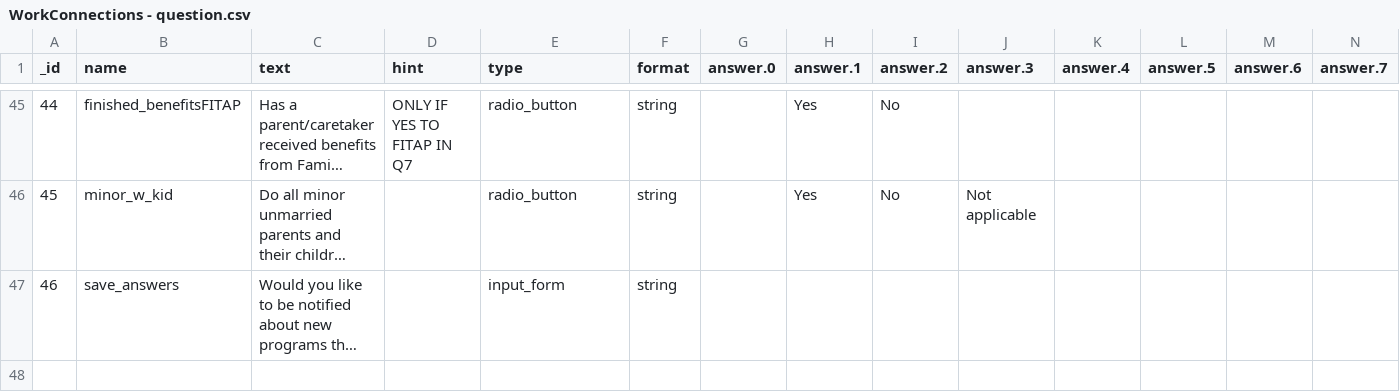
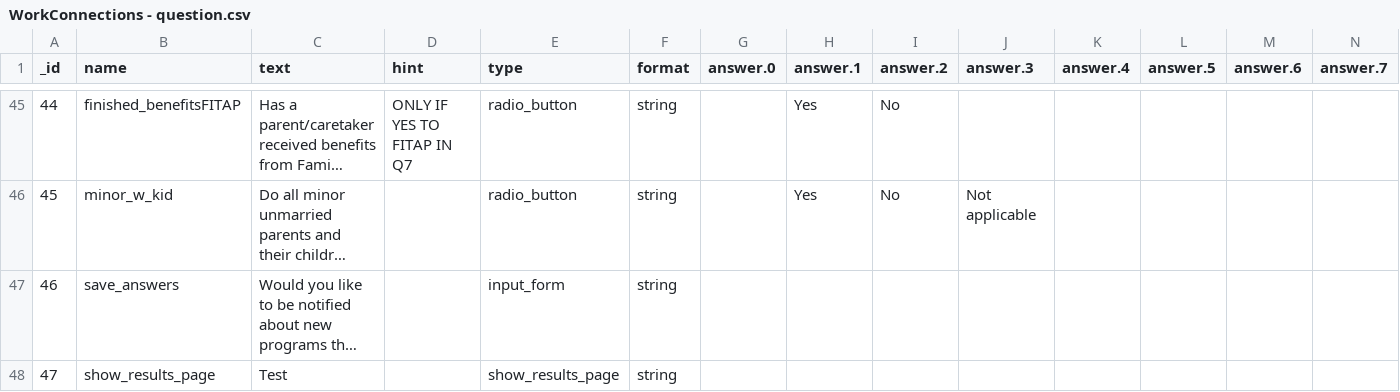
Before and after one commit to riyakadakia/workconnections, a CSV file: 3.0/data/WorkConnections - question.csv, drawn as a sheet; only a part is shown, gaps mark what is left out; long unchanged cells end in …; rows hold the shown columns only; the diff names each change by its address in the sheet, - before the commit and + after, or states it on an @@ line.

Commit message:
Partial checkin for show program results page

```diff
--- a/3.0/data/WorkConnections - question.csv
+++ b/3.0/data/WorkConnections - question.csv
+row 48: 47 | show_results_page | Test |  | show_results_page | string
```
Also changed, not shown: 6 other files.
